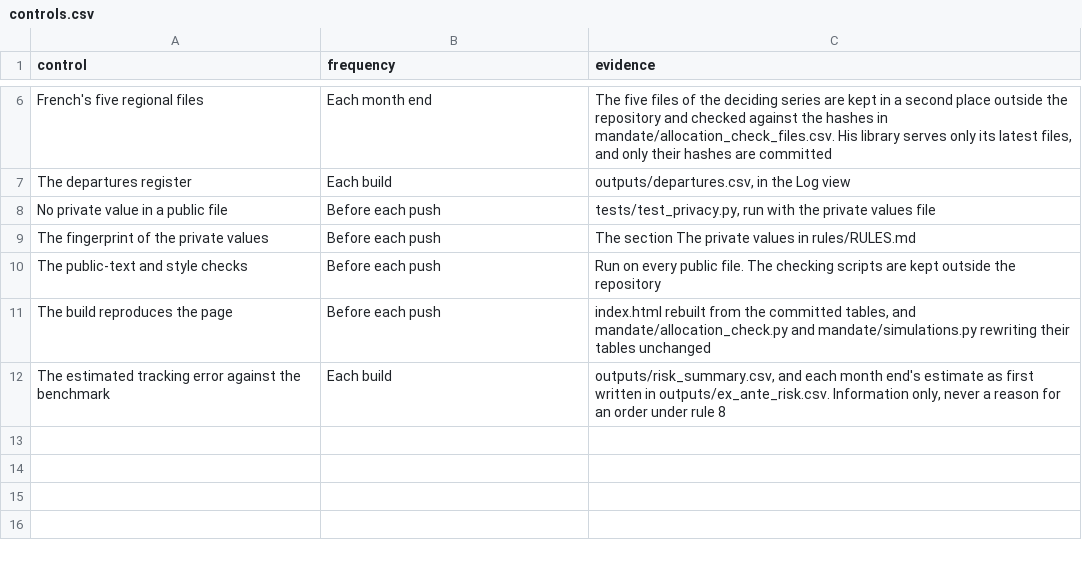
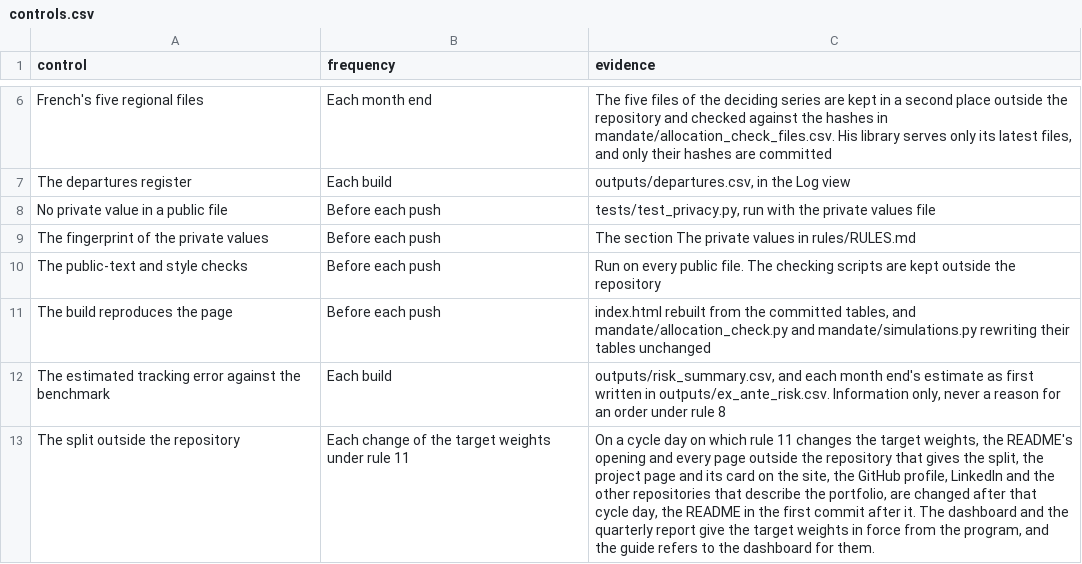
Before and after one commit to ochofer/rules-based-portfolio, a CSV file: method/controls.csv, drawn as a sheet; only a part is shown, gaps mark what is left out.

Commit message:
Let the benchmark follow the target weights in force: the index blend takes a change under rule 11 at the first month end after its cycle day, comparators that follow the target carry no split in their names, and 70/30 fixed joins the splits once the target moves

```diff
--- a/method/controls.csv
+++ b/method/controls.csv
@@ -12 +12,2 @@ The build reproduces the page,Before each push,"index.html rebuilt from the comm
 The estimated tracking error against the benchmark,Each build,"outputs/risk_summary.csv, and each month end's estimate as first written in outputs/ex_ante_risk.csv. Information only, never a reason for an order under rule 8"
+The split outside the repository,Each change of the target weights under rule 11,"On a cycle day on which rule 11 changes the target weights, the README's opening and every page outside the repository that gives the split, the project page and its card on the site, the GitHub profile, LinkedIn and the other repositories that describe the portfolio, are changed after that cycle day, the README in the first commit after it. The dashboard and the quarterly report give the target weights in force from the program, and the guide refers to the dashboard for them."
```
Also changed, not shown: outputs/comparisons.csv, 16 other files.
